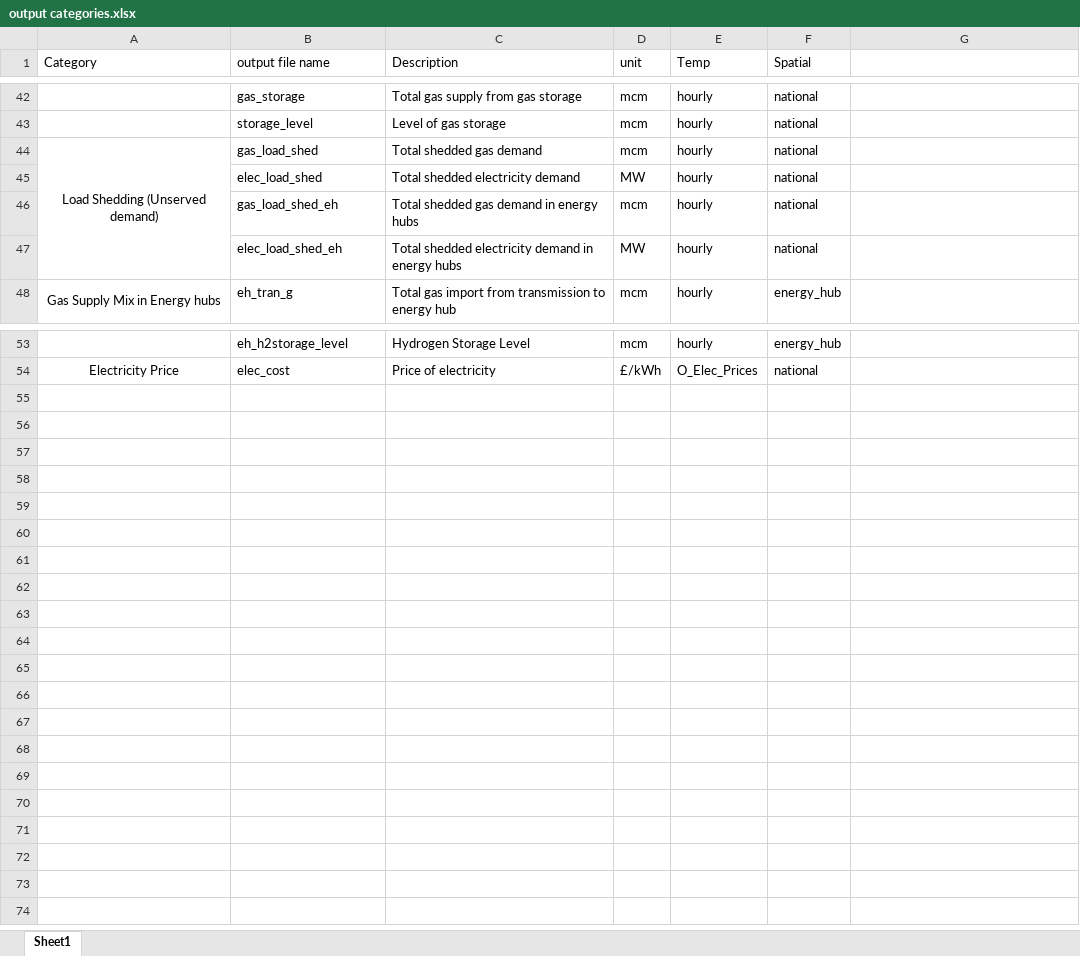
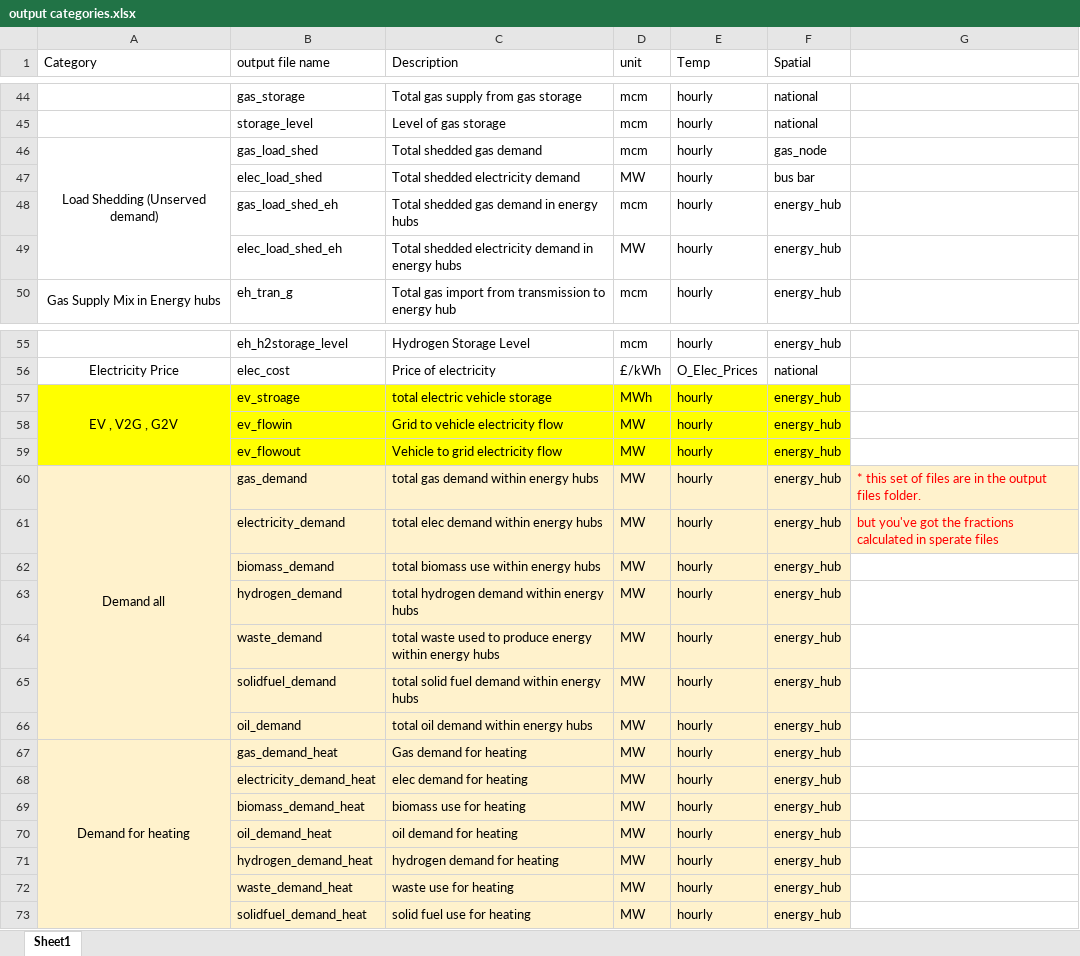
Before and after one commit to eggimasv/plotting_p4, an Excel workbook: output categories.xlsx, sheet Sheet1, drawn as a sheet; only a part is shown, gaps mark what is left out; values as stored, in another font and other column widths than the file's, no borders; addresses are those after the commit; the diff covers the shown part only; the diff names each change by its address in the sheet, - before the commit and + after, or states it on an @@ line.

```diff
--- a/output categories.xlsx (sheet Sheet1)
+++ b/output categories.xlsx (sheet Sheet1)
-F46 (Spatial): national
+F46 (Spatial): gas_node
-F47 (Spatial): national
+F47 (Spatial): bus bar
-F48:F49 (Spatial): national
+F48:F49 (Spatial): energy_hub
+row 57: EV , V2G , G2V | ev_stroage | total electric vehicle storage | MWh | hourly | energy_hub
+row 58:  | ev_flowin | Grid to vehicle electricity flow | MW | hourly | energy_hub
+row 59:  | ev_flowout | Vehicle to grid electricity flow | MW | hourly | energy_hub
+row 60: Demand all | gas_demand | total gas demand within energy hubs | MW | hourly | energy_hub | * this set of files are in the output files folder.
+row 61:  | electricity_demand | total elec demand within energy hubs | MW | hourly | energy_hub | but you've got the fractions calculated in sperate files
+row 62:  | biomass_demand | total biomass use within energy hubs | MW | hourly | energy_hub
+row 63:  | hydrogen_demand | total hydrogen demand within energy hubs | MW | hourly | energy_hub
+row 64:  | waste_demand | total waste used to produce energy within energy hubs | MW | hourly | energy_hub
+row 65:  | solidfuel_demand | total solid fuel demand within energy hubs | MW | hourly | energy_hub
+row 66:  | oil_demand | total oil demand within energy hubs | MW | hourly | energy_hub
+row 67: Demand for heating | gas_demand_heat | Gas demand for heating | MW | hourly | energy_hub
+row 68:  | electricity_demand_heat | elec demand for heating | MW | hourly | energy_hub
+row 69:  | biomass_demand_heat | biomass use for heating | MW | hourly | energy_hub
+row 70:  | oil_demand_heat | oil demand for heating | MW | hourly | energy_hub
+row 71:  | hydrogen_demand_heat | hydrogen demand for heating | MW | hourly | energy_hub
+row 72:  | waste_demand_heat | waste use for heating | MW | hourly | energy_hub
+row 73:  | solidfuel_demand_heat | solid fuel use for heating | MW | hourly | energy_hub
```
Also changed, not shown: 2 added rows, 3 edited cells and cell formats elsewhere in this sheet, 2 other files.
